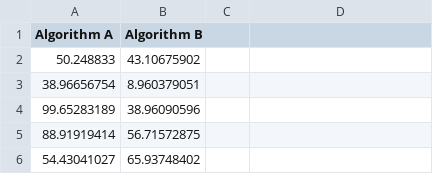
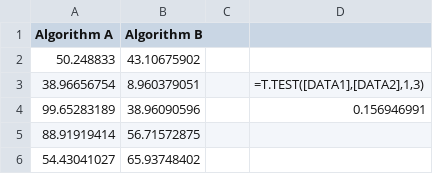
Before and after one commit to ProfProgram/university-repo, a CSV file: Final Year/CS3CI/Lab-HandIn/data/problem1.csv, drawn as a sheet; only a part is shown; the diff names each change by its address in the sheet, - before the commit and + after, or states it on an @@ line.

Commit message:
Finished Lab 5
Needed to work on laptop to have access to Excel so committed previous work and am now committing this

```diff
--- a/Final Year/CS3CI/Lab-HandIn/data/problem1.csv
+++ b/Final Year/CS3CI/Lab-HandIn/data/problem1.csv
-D3: (empty)
+D3: =T.TEST([DATA1],[DATA2],1,3)
-D4: (empty)
+D4: 0.156946991
```
Also changed, not shown: Final Year/CS3CI/Lab-HandIn/data/problem2.csv, Final Year/CS3CI/Lab-HandIn/data/problem3.csv, 3 other files.
